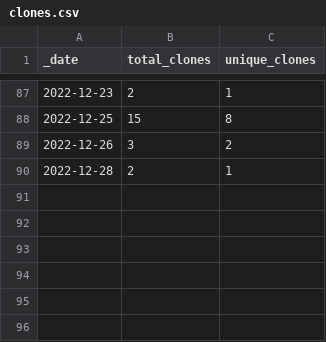
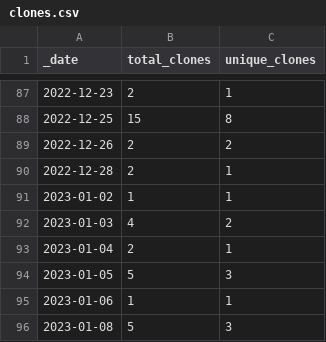
Before and after one commit to batterycenter/battery, a CSV file: traffic/clones.csv, drawn as a sheet; only a part is shown, gaps mark what is left out.

Commit message:
GitHub traffic

```diff
--- a/traffic/clones.csv
+++ b/traffic/clones.csv
@@ -88,3 +88,9 @@ _date,total_clones,unique_clones
 2022-12-25,15,8
-2022-12-26,3,2
+2022-12-26,2,2
 2022-12-28,2,1
+2023-01-02,1,1
+2023-01-03,4,2
+2023-01-04,2,1
+2023-01-05,5,3
+2023-01-06,1,1
+2023-01-08,5,3
```
Also changed, not shown: traffic/views.csv, 1 other file.
